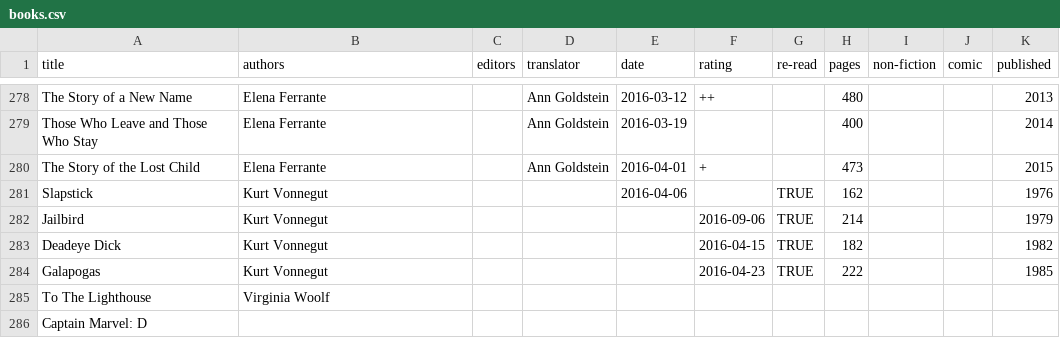
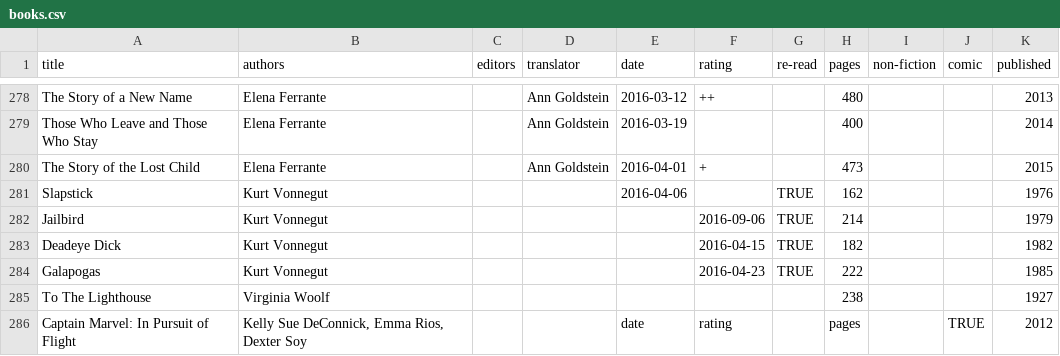
Before and after one commit to tomgp/tomgp.github.io, a CSV file: data/books.csv, drawn as a sheet; only a part is shown, gaps mark what is left out.

Commit message:
incomplete data

```diff
--- a/data/books.csv
+++ b/data/books.csv
@@ -284,3 +284,3 @@ Deadeye Dick,Kurt Vonnegut,,,,2016-04-15,TRUE,182,,,1982
 Galapogas,Kurt Vonnegut,,,,2016-04-23,TRUE,222,,,1985
-To The Lighthouse,Virginia Woolf,,,,,,,,,
-Captain Marvel: D
+To The Lighthouse,Virginia Woolf,,,,,,238,,,1927
+Captain Marvel: In Pursuit of Flight,"Kelly Sue DeConnick, Emma Rios, Dexter Soy",,,date,rating,,pages,,TRUE,2012
```
